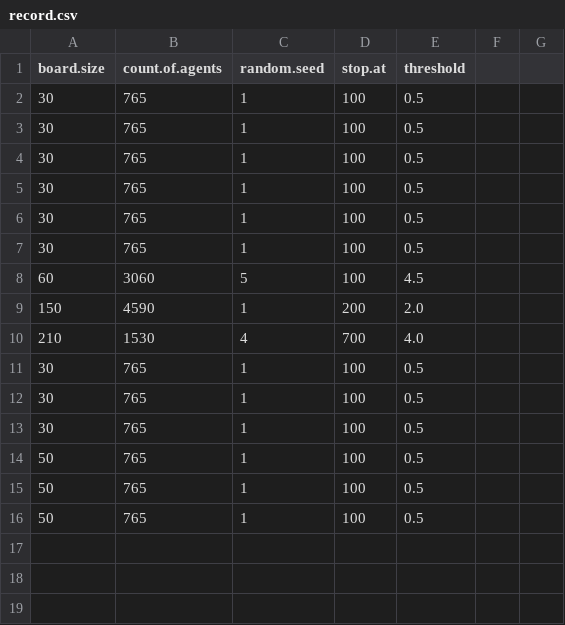
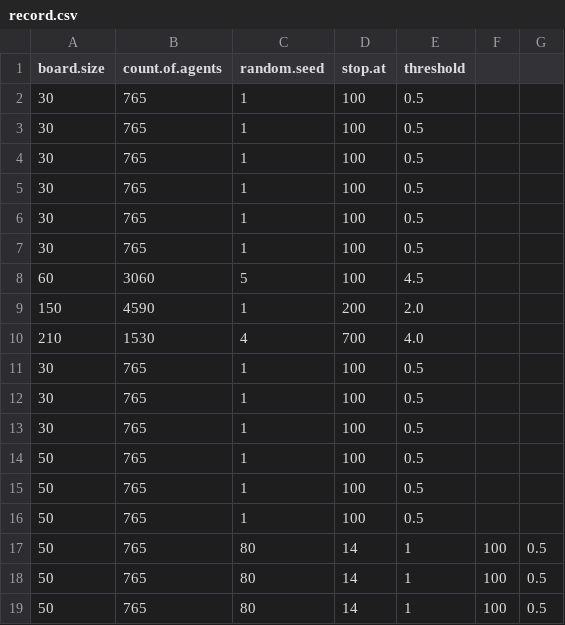
Before and after one commit to sebzuddas/FCT_Python, a CSV file: outputs/record.csv, drawn as a sheet; the diff names each change by its address in the sheet, - before the commit and + after, or states it on an @@ line.

Commit message:
included the parameters for theory and agents but they currently do nothing. model still works as a schelling model. No network yet

```diff
--- a/outputs/record.csv
+++ b/outputs/record.csv
+row 17: 50 | 765 | 80 | 14 | 1 | 100 | 0.5
+row 18: 50 | 765 | 80 | 14 | 1 | 100 | 0.5
+row 19: 50 | 765 | 80 | 14 | 1 | 100 | 0.5
```
Also changed, not shown: 3 other files.
